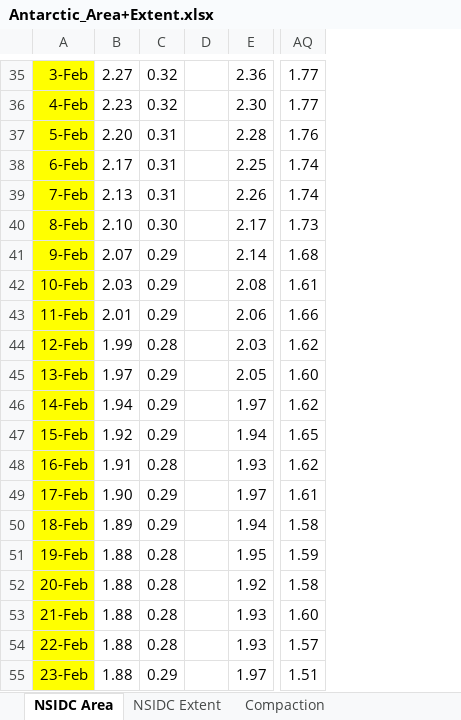
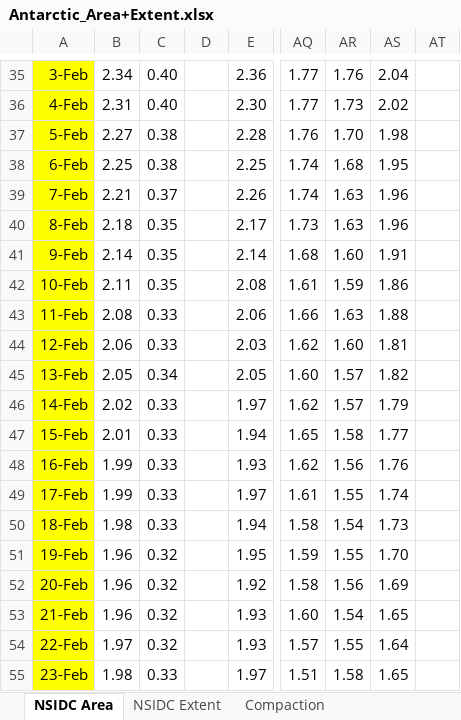
Before and after one commit to NicoSun/ScienceData, an Excel workbook: Antarctic_Area+Extent.xlsx, sheet NSIDC Area, drawn as a sheet; only a part is shown, gaps mark what is left out; values as stored, in another font and other column widths than the file's, no borders; the diff covers the shown part only; the diff names each change by its address in the sheet, - before the commit and + after, or states it on an @@ line.

```diff
--- a/Antarctic_Area+Extent.xlsx (sheet NSIDC Area)
+++ b/Antarctic_Area+Extent.xlsx (sheet NSIDC Area)
+column AR, rows 35-55: 1.76 | 1.73 | 1.70 | 1.68 | 1.63 | 1.63 | 1.60 | 1.59 | 1.63 | 1.60 | 1.57 | 1.57 | 1.58 | 1.56 | 1.55 | 1.54 | 1.55 | 1.56 | 1.54 | 1.55 | 1.58
+column AS, rows 35-55: 2.04 | 2.02 | 1.98 | 1.95 | 1.96 | 1.96 | 1.91 | 1.86 | 1.88 | 1.81 | 1.82 | 1.79 | 1.77 | 1.76 | 1.74 | 1.73 | 1.70 | 1.69 | 1.65 | 1.64 | 1.65
+column AT, empty
-B35: 2.27
+B35: 2.34
-C35:C36: 0.32
+C35:C36: 0.40
-B36: 2.23
+B36: 2.31
-B37: 2.20
+B37: 2.27
-C37:C38: 0.31
+C37:C38: 0.38
-B38: 2.17
+B38: 2.25
-B39: 2.13
+B39: 2.21
-C39: 0.31
+C39: 0.37
-B40: 2.10
+B40: 2.18
-C40: 0.30
+C40: 0.35
-B41: 2.07
+B41: 2.14
-C41:C42: 0.29
+C41:C42: 0.35
-B42: 2.03
+B42: 2.11
-B43: 2.01
+B43: 2.08
-C43: 0.29
+C43: 0.33
-B44: 1.99
+B44: 2.06
-C44: 0.28
+C44: 0.33
-B45: 1.97
+B45: 2.05
-C45: 0.29
+C45: 0.34
-B46: 1.94
+B46: 2.02
-C46:C47: 0.29
+C46:C47: 0.33
-B47: 1.92
+B47: 2.01
-B48: 1.91
+B48: 1.99
-C48: 0.28
+C48: 0.33
-B49: 1.90
+B49: 1.99
-C49:C50: 0.29
+C49:C50: 0.33
-B50: 1.89
+B50: 1.98
-B51:B53: 1.88
+B51:B53: 1.96
-C51:C54: 0.28
+C51:C54: 0.32
-B54: 1.88
+B54: 1.97
-B55: 1.88
+B55: 1.98
-C55: 0.29
+C55: 0.33
```
Also changed, not shown: 687 edited cells elsewhere in this sheet, sheet NSIDC Extent, sheet Compaction, formulas that keep their value, Arctic_Area+Extent.xlsx, 9 other files.
